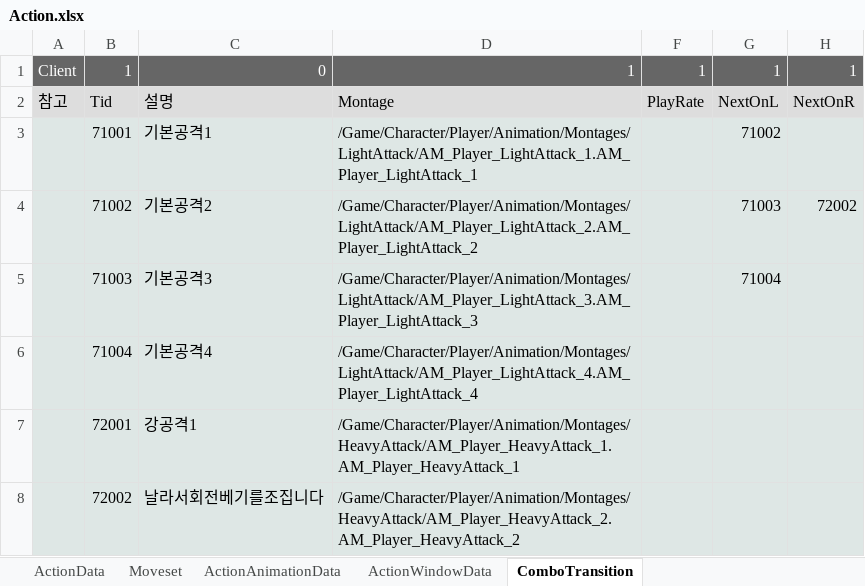
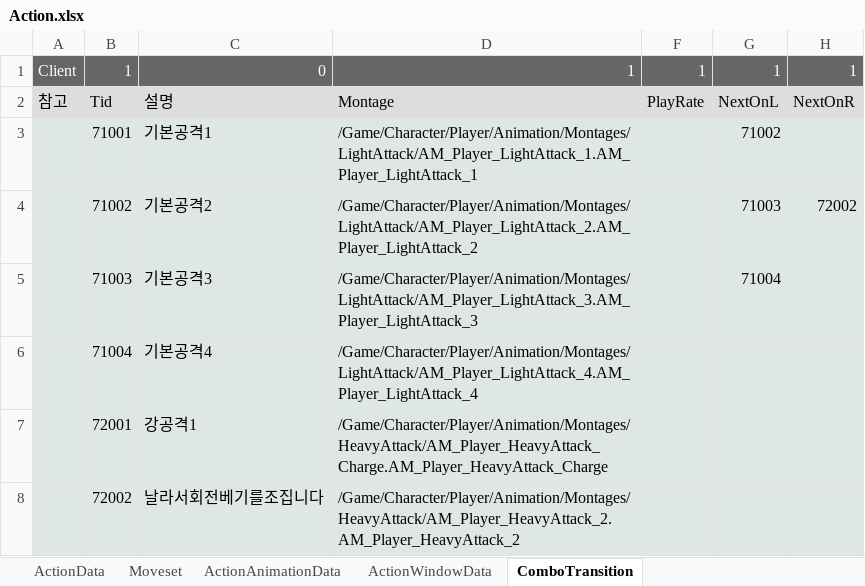
Before and after one commit to WantedBA/ProjectBA, an Excel workbook: BADesign/Excel/Action.xlsx, sheet ComboTransition, drawn as a sheet; values as stored, in another font and other column widths than the file's, no borders; the diff names each change by its address in the sheet, - before the commit and + after, or states it on an @@ line.

```diff
--- a/BADesign/Excel/Action.xlsx (sheet ComboTransition)
+++ b/BADesign/Excel/Action.xlsx (sheet ComboTransition)
-D7: /Game/Character/Player/Animation/Montages/HeavyAttack/AM_Player_HeavyAttack_1.AM_Player_HeavyAttack_1
+D7: /Game/Character/Player/Animation/Montages/HeavyAttack/AM_Player_HeavyAttack_Charge.AM_Player_HeavyAttack_Charge
```
Also changed, not shown: 11 other files.
